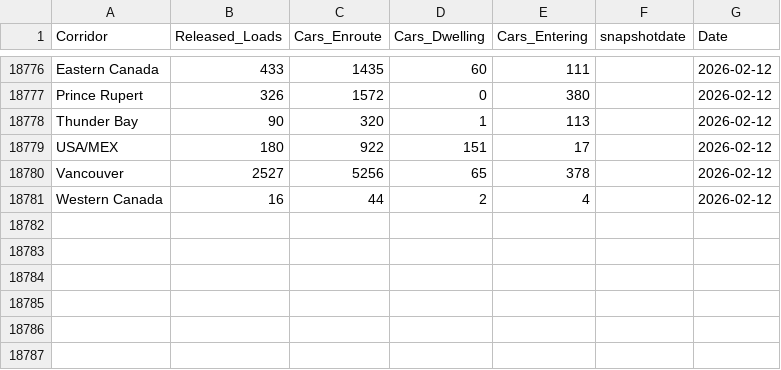
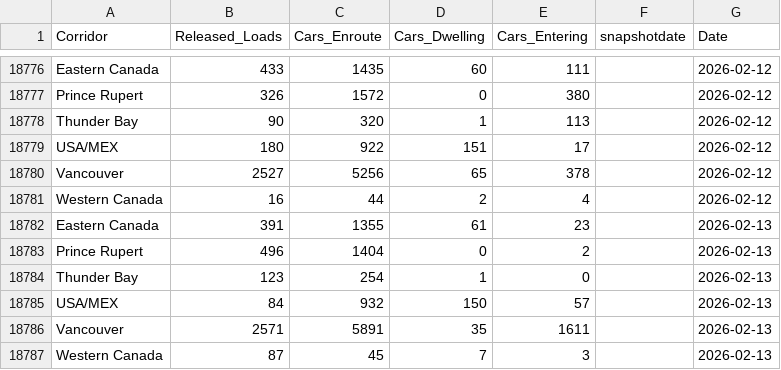
Before and after one commit to diss-git/Grain-Supply-Chain, a CSV file: pipelinesmaster.csv, drawn as a sheet; only a part is shown, gaps mark what is left out; the diff names each change by its address in the sheet, - before the commit and + after, or states it on an @@ line.

Commit message:
Added files

```diff
--- a/pipelinesmaster.csv
+++ b/pipelinesmaster.csv
+row 18782: Eastern Canada | 391 | 1355 | 61 | 23 |  | 2026-02-13
+row 18783: Prince Rupert | 496 | 1404 | 0 | 2 |  | 2026-02-13
+row 18784: Thunder Bay | 123 | 254 | 1 | 0 |  | 2026-02-13
+row 18785: USA/MEX | 84 | 932 | 150 | 57 |  | 2026-02-13
+row 18786: Vancouver | 2571 | 5891 | 35 | 1611 |  | 2026-02-13
+row 18787: Western Canada | 87 | 45 | 7 | 3 |  | 2026-02-13
```
